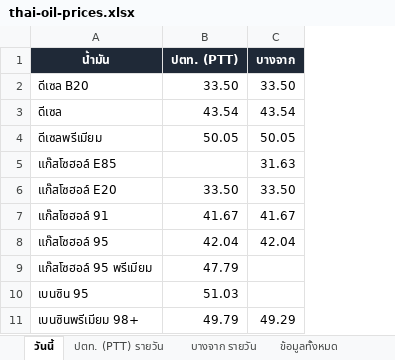
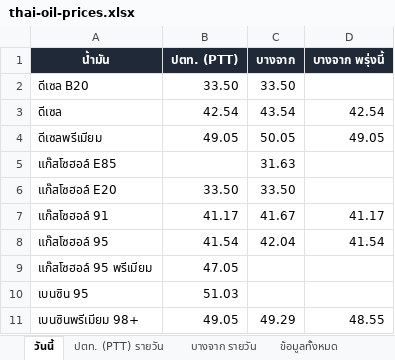
Before and after one commit to chasvitf/thai-oil-prices, an Excel workbook: data/thai-oil-prices.xlsx, sheet วันนี้, drawn as a sheet; values as stored, in another font and other column widths than the file's, no borders; the diff names each change by its address in the sheet, - before the commit and + after, or states it on an @@ line.

```diff
--- a/data/thai-oil-prices.xlsx (sheet วันนี้)
+++ b/data/thai-oil-prices.xlsx (sheet วันนี้)
+column D (บางจาก พรุ่งนี้), rows 3-11: 42.54 | 49.05 |  |  | 41.17 | 41.54 |  |  | 48.55
-B3 (ปตท. (PTT)): 43.54
+B3 (ปตท. (PTT)): 42.54
-B4 (ปตท. (PTT)): 50.05
+B4 (ปตท. (PTT)): 49.05
-B7 (ปตท. (PTT)): 41.67
+B7 (ปตท. (PTT)): 41.17
-B8 (ปตท. (PTT)): 42.04
+B8 (ปตท. (PTT)): 41.54
-B9 (ปตท. (PTT)): 47.79
+B9 (ปตท. (PTT)): 47.05
-B11 (ปตท. (PTT)): 49.79
+B11 (ปตท. (PTT)): 49.05
```
Also changed, not shown: sheet ข้อมูลทั้งหมด, sheet ปตท. (PTT) รายวัน, sheet บางจาก รายวัน, 2 other files.
